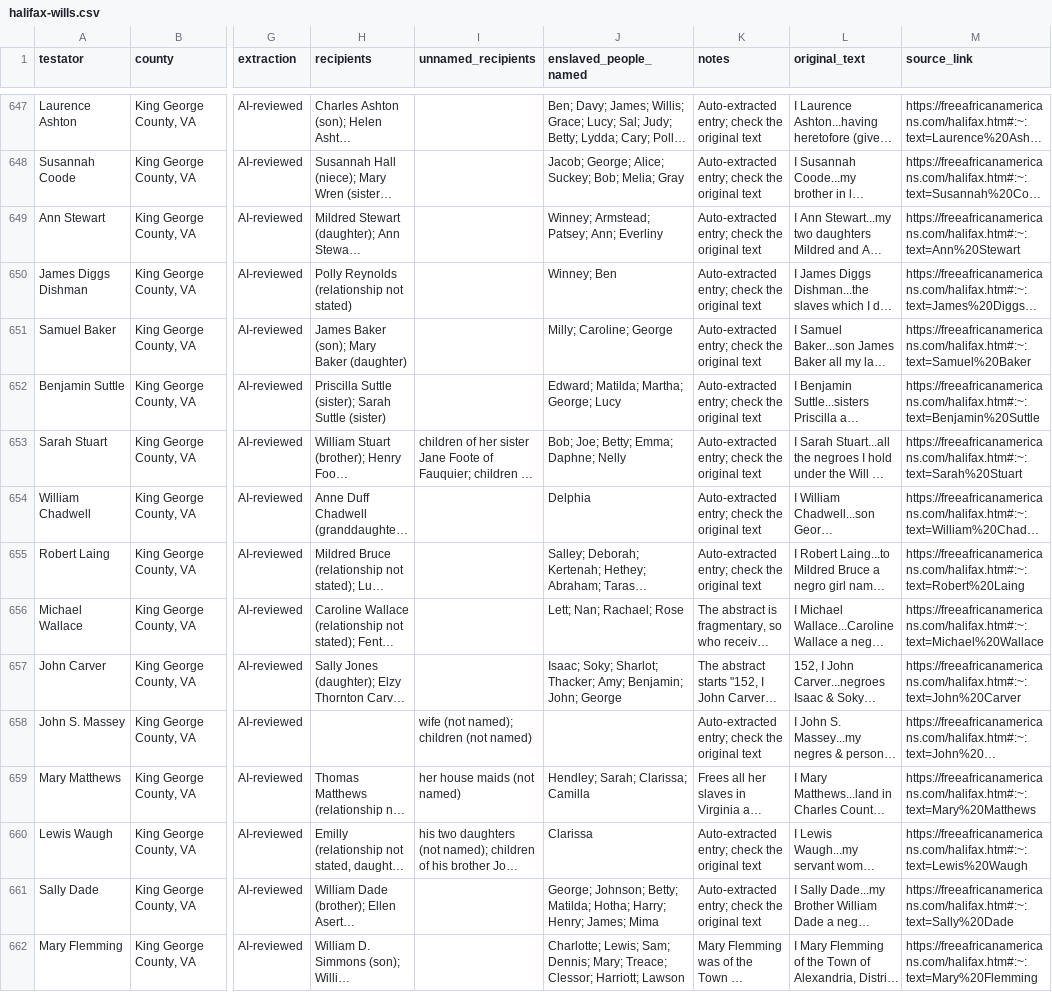
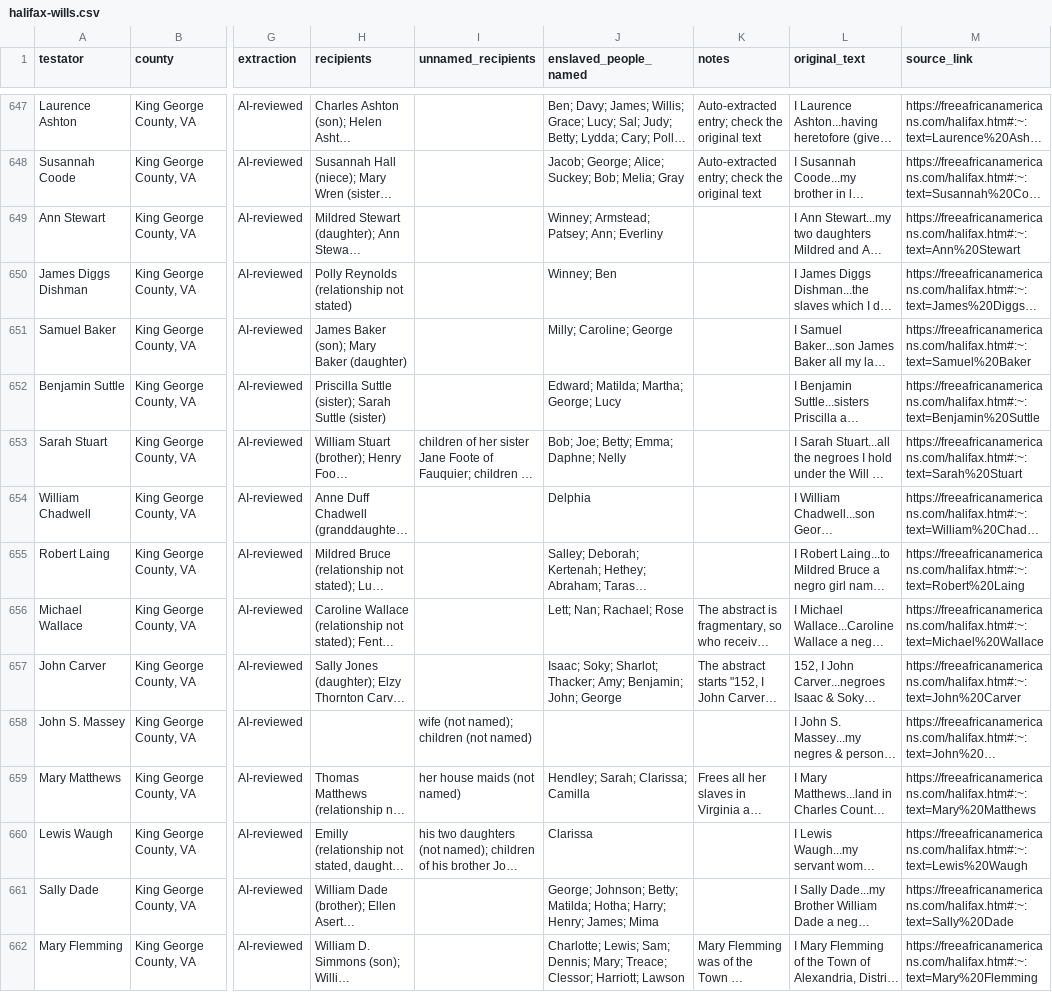
Before and after one commit to SpenceA0831/halifax-wills-index, a CSV file: site/halifax-wills.csv, drawn as a sheet; only a part is shown, gaps mark what is left out; long unchanged cells end in …; the diff covers the shown part only; the diff names each change by its address in the sheet, - before the commit and + after, or states it on an @@ line.

```diff
--- a/site/halifax-wills.csv
+++ b/site/halifax-wills.csv
-K649:K655 (notes): Auto-extracted entry; check the original text
+K649:K655 (notes): (empty)
-K658 (notes): Auto-extracted entry; check the original text
+K658 (notes): (empty)
-K660:K661 (notes): Auto-extracted entry; check the original text
+K660:K661 (notes): (empty)
```
Also changed, not shown: 142 edited cells elsewhere in this file, 5 other files.
